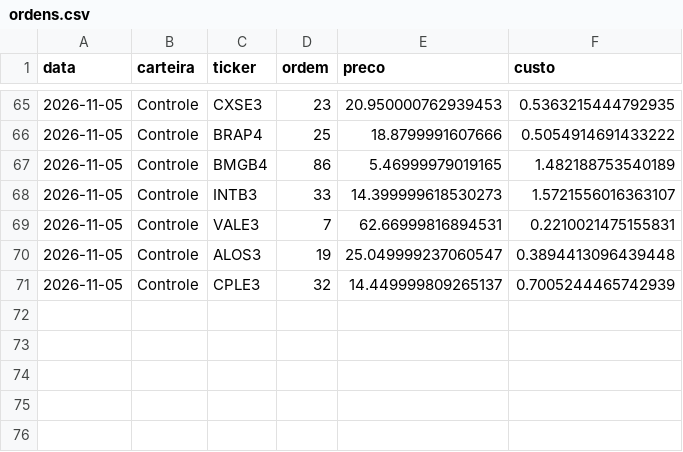
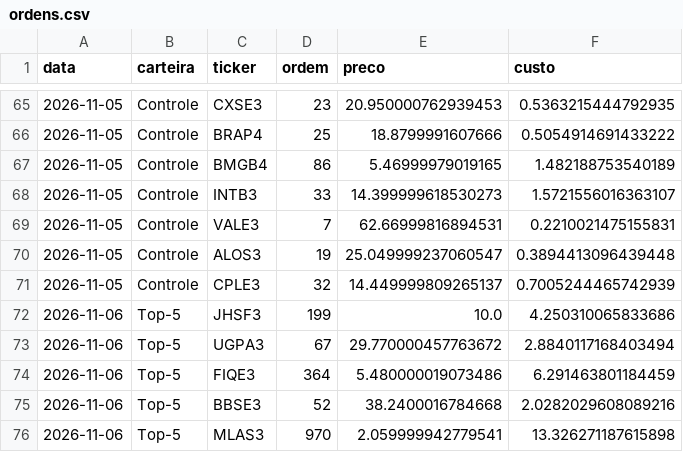
Before and after one commit to GabrielScript/Portfolio-Optimization, a CSV file: simulador/ordens.csv, drawn as a sheet; only a part is shown, gaps mark what is left out; the diff names each change by its address in the sheet, - before the commit and + after, or states it on an @@ line.

Commit message:
data: simulador até 06/11/2026 (manutenção)

```diff
--- a/simulador/ordens.csv
+++ b/simulador/ordens.csv
+row 72: 2026-11-06 | Top-5 | JHSF3 | 199 | 10.0 | 4.250310065833686
+row 73: 2026-11-06 | Top-5 | UGPA3 | 67 | 29.770000457763672 | 2.8840117168403494
+row 74: 2026-11-06 | Top-5 | FIQE3 | 364 | 5.480000019073486 | 6.291463801184459
+row 75: 2026-11-06 | Top-5 | BBSE3 | 52 | 38.2400016784668 | 2.0282029608089216
+row 76: 2026-11-06 | Top-5 | MLAS3 | 970 | 2.059999942779541 | 13.326271187615898
```
